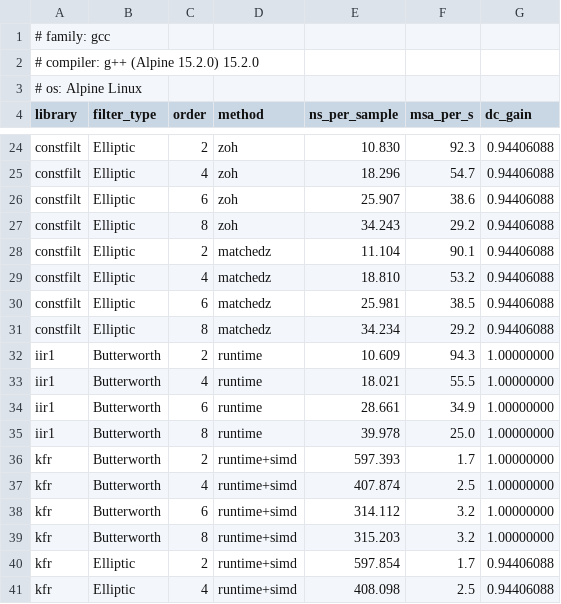
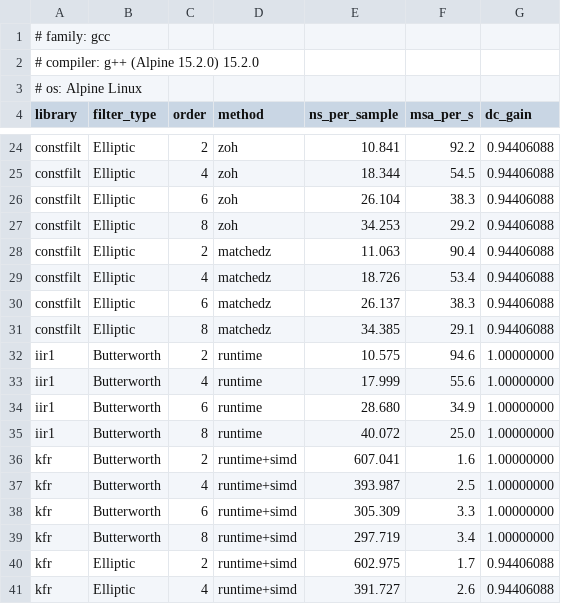
Before and after one commit to MitchellThompkins/constfilt, a CSV file: docs/profiling/results/runtime_gcc_15.2.0.csv, drawn as a sheet; only a part is shown, gaps mark what is left out; the diff covers the shown part only; the diff names each change by its address in the sheet, - before the commit and + after, or states it on an @@ line.

```diff
--- a/docs/profiling/results/runtime_gcc_15.2.0.csv
+++ b/docs/profiling/results/runtime_gcc_15.2.0.csv
-E24 (ns_per_sample): 10.830
+E24 (ns_per_sample): 10.841
-F24 (msa_per_s): 92.3
+F24 (msa_per_s): 92.2
-E25 (ns_per_sample): 18.296
+E25 (ns_per_sample): 18.344
-F25 (msa_per_s): 54.7
+F25 (msa_per_s): 54.5
-E26 (ns_per_sample): 25.907
+E26 (ns_per_sample): 26.104
-F26 (msa_per_s): 38.6
+F26 (msa_per_s): 38.3
-E27 (ns_per_sample): 34.243
+E27 (ns_per_sample): 34.253
-E28 (ns_per_sample): 11.104
+E28 (ns_per_sample): 11.063
-F28 (msa_per_s): 90.1
+F28 (msa_per_s): 90.4
-E29 (ns_per_sample): 18.810
+E29 (ns_per_sample): 18.726
-F29 (msa_per_s): 53.2
+F29 (msa_per_s): 53.4
-E30 (ns_per_sample): 25.981
+E30 (ns_per_sample): 26.137
-F30 (msa_per_s): 38.5
+F30 (msa_per_s): 38.3
-E31 (ns_per_sample): 34.234
+E31 (ns_per_sample): 34.385
-F31 (msa_per_s): 29.2
+F31 (msa_per_s): 29.1
-E32 (ns_per_sample): 10.609
+E32 (ns_per_sample): 10.575
-F32 (msa_per_s): 94.3
+F32 (msa_per_s): 94.6
-E33 (ns_per_sample): 18.021
+E33 (ns_per_sample): 17.999
-F33 (msa_per_s): 55.5
+F33 (msa_per_s): 55.6
-E34 (ns_per_sample): 28.661
+E34 (ns_per_sample): 28.680
-E35 (ns_per_sample): 39.978
+E35 (ns_per_sample): 40.072
-E36 (ns_per_sample): 597.393
+E36 (ns_per_sample): 607.041
-F36 (msa_per_s): 1.7
+F36 (msa_per_s): 1.6
-E37 (ns_per_sample): 407.874
+E37 (ns_per_sample): 393.987
-E38 (ns_per_sample): 314.112
+E38 (ns_per_sample): 305.309
-F38 (msa_per_s): 3.2
+F38 (msa_per_s): 3.3
-E39 (ns_per_sample): 315.203
+E39 (ns_per_sample): 297.719
-F39 (msa_per_s): 3.2
+F39 (msa_per_s): 3.4
-E40 (ns_per_sample): 597.854
+E40 (ns_per_sample): 602.975
-E41 (ns_per_sample): 408.098
+E41 (ns_per_sample): 391.727
-F41 (msa_per_s): 2.5
+F41 (msa_per_s): 2.6
```
Also changed, not shown: 35 edited cells elsewhere in this file, docs/profiling/results/compile_times_gcc_15.2.0.csv, 5 other files.
